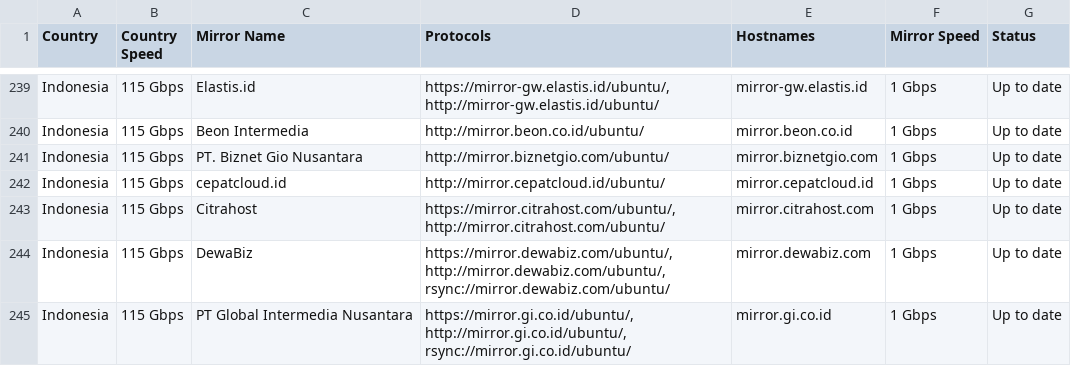
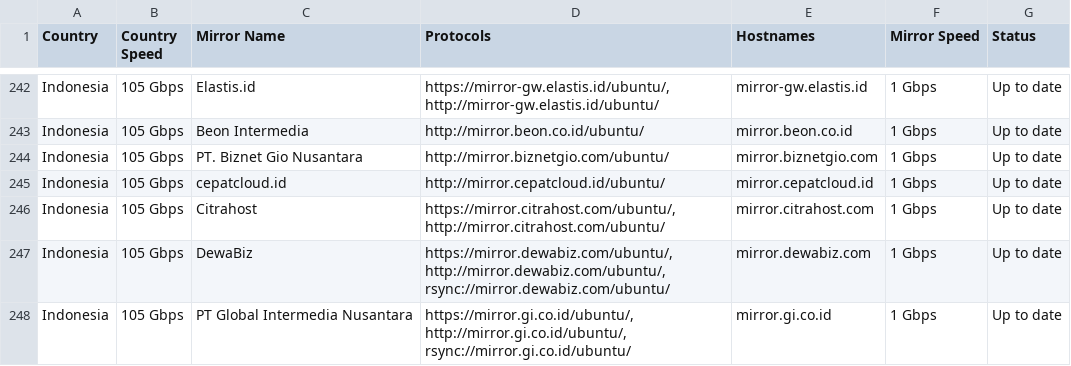
Before and after one commit to crazyuploader/Ubuntu-Mirrors-Scraper, a CSV file: data/mirrors/archive/servers.csv, drawn as a sheet; only a part is shown, gaps mark what is left out; addresses are those after the commit; the diff covers the shown part only; the diff names each change by its address in the sheet, - before the commit and + after, or states it on an @@ line.

```diff
--- a/data/mirrors/archive/servers.csv
+++ b/data/mirrors/archive/servers.csv
-B242:B248 (Country Speed): 115 Gbps
+B242:B248 (Country Speed): 105 Gbps
```
Also changed, not shown: 6 added rows, 1 removed row and 97 edited cells elsewhere in this file, data/mirrors/cd/servers.csv, 4 other files.
